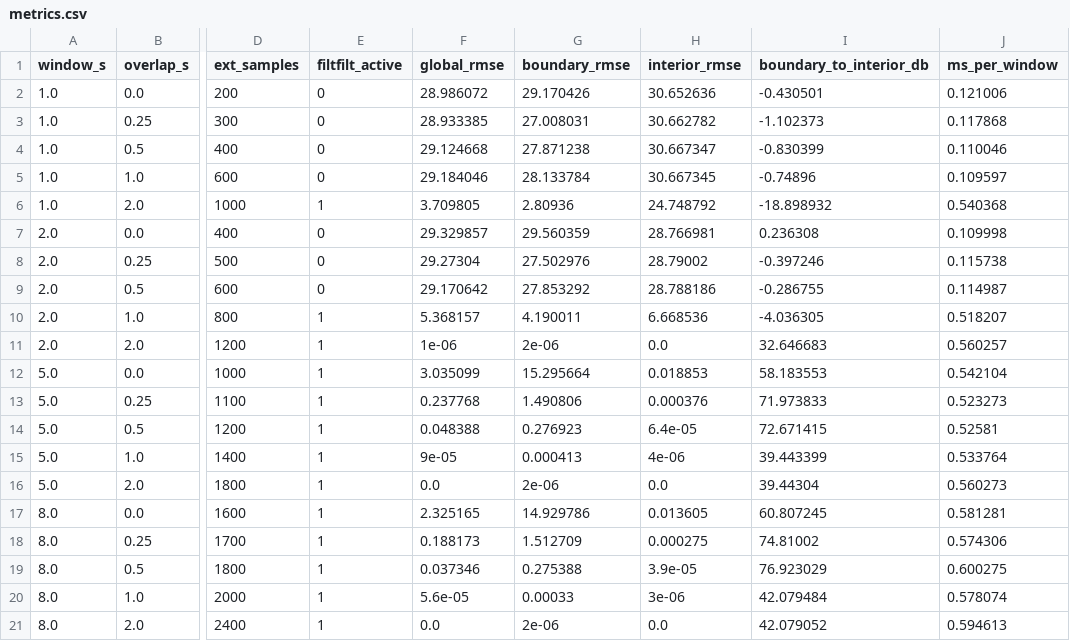
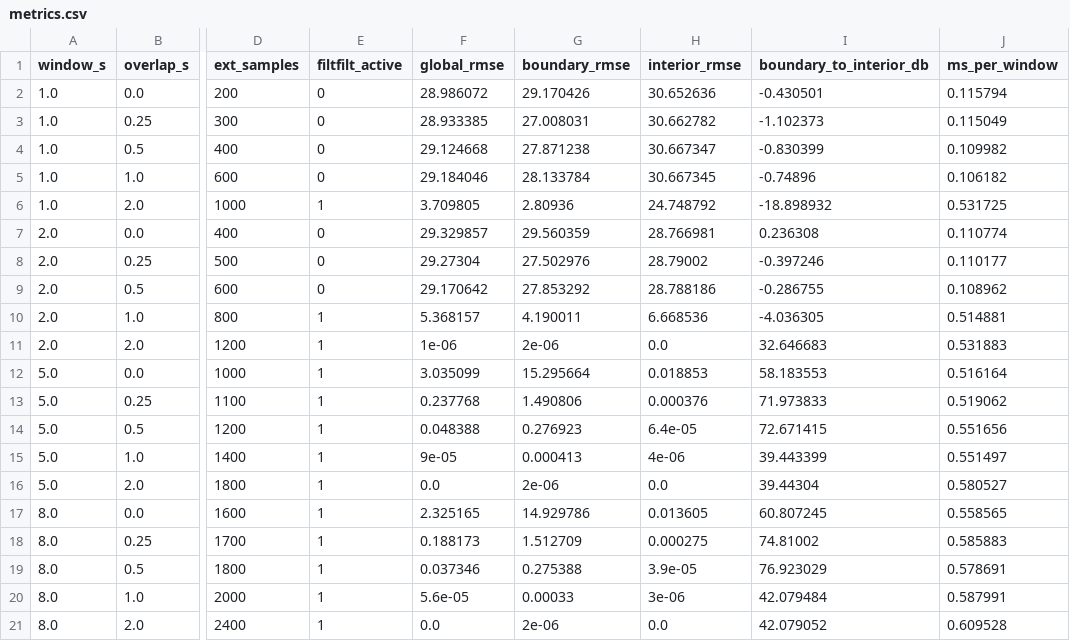
Before and after one commit to Sukalyan2003/eeg-streaming-benchmark, a CSV file: experiments/results/metrics.csv, drawn as a sheet; only a part is shown, gaps mark what is left out; the diff names each change by its address in the sheet, - before the commit and + after, or states it on an @@ line.

```diff
--- a/experiments/results/metrics.csv
+++ b/experiments/results/metrics.csv
-J2 (ms_per_window): 0.121006
+J2 (ms_per_window): 0.115794
-J3 (ms_per_window): 0.117868
+J3 (ms_per_window): 0.115049
-J4 (ms_per_window): 0.110046
+J4 (ms_per_window): 0.109982
-J5 (ms_per_window): 0.109597
+J5 (ms_per_window): 0.106182
-J6 (ms_per_window): 0.540368
+J6 (ms_per_window): 0.531725
-J7 (ms_per_window): 0.109998
+J7 (ms_per_window): 0.110774
-J8 (ms_per_window): 0.115738
+J8 (ms_per_window): 0.110177
-J9 (ms_per_window): 0.114987
+J9 (ms_per_window): 0.108962
-J10 (ms_per_window): 0.518207
+J10 (ms_per_window): 0.514881
-J11 (ms_per_window): 0.560257
+J11 (ms_per_window): 0.531883
-J12 (ms_per_window): 0.542104
+J12 (ms_per_window): 0.516164
-J13 (ms_per_window): 0.523273
+J13 (ms_per_window): 0.519062
-J14 (ms_per_window): 0.52581
+J14 (ms_per_window): 0.551656
-J15 (ms_per_window): 0.533764
+J15 (ms_per_window): 0.551497
-J16 (ms_per_window): 0.560273
+J16 (ms_per_window): 0.580527
-J17 (ms_per_window): 0.581281
+J17 (ms_per_window): 0.558565
-J18 (ms_per_window): 0.574306
+J18 (ms_per_window): 0.585883
-J19 (ms_per_window): 0.600275
+J19 (ms_per_window): 0.578691
-J20 (ms_per_window): 0.578074
+J20 (ms_per_window): 0.587991
-J21 (ms_per_window): 0.594613
+J21 (ms_per_window): 0.609528
```
Also changed, not shown: 28 other files.
